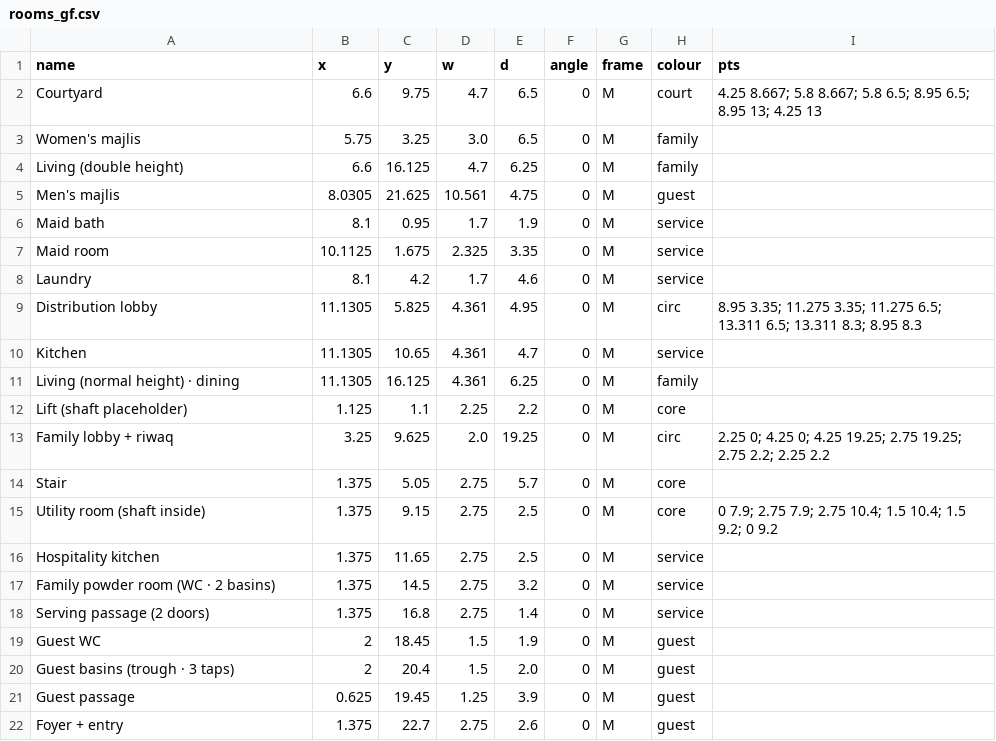
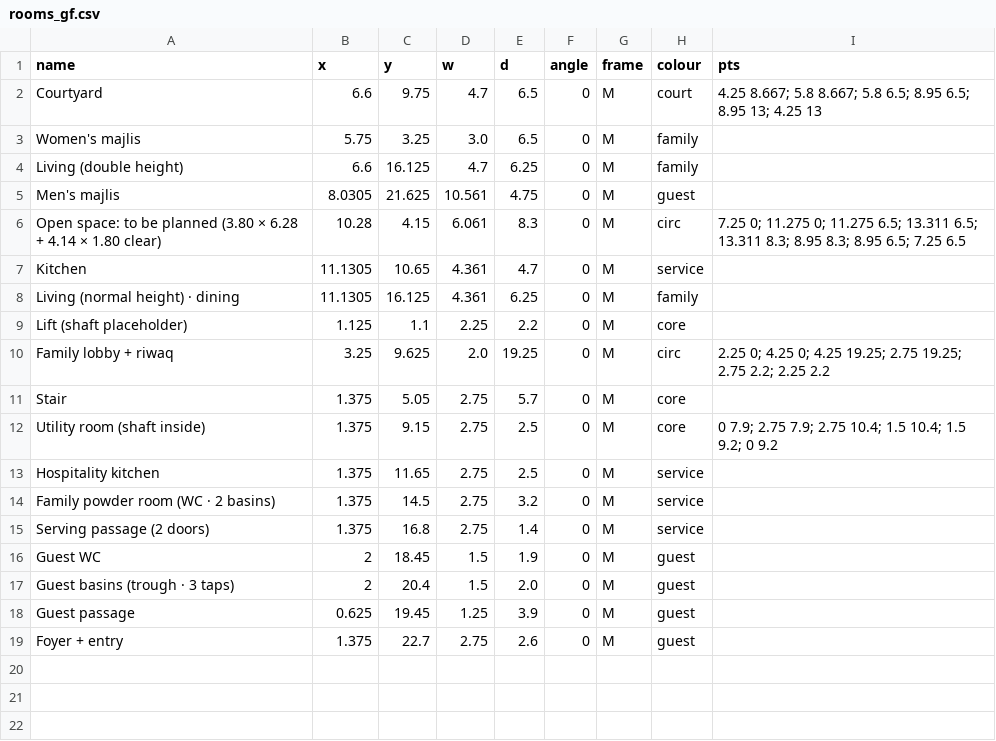
Before and after one commit to ahl20006/House_git, a CSV file: taif_house/data/rooms_gf.csv, drawn as a sheet.

```diff
--- a/taif_house/data/rooms_gf.csv
+++ b/taif_house/data/rooms_gf.csv
@@ -5,6 +5,3 @@ Living (double height),6.6,16.125,4.7,6.25,0,M,family,
 Men's majlis,8.0305,21.625,10.561,4.75,0,M,guest,
-Maid bath,8.1,0.95,1.7,1.9,0,M,service,
-Maid room,10.1125,1.675,2.325,3.35,0,M,service,
-Laundry,8.1,4.2,1.7,4.6,0,M,service,
-Distribution lobby,11.1305,5.825,4.361,4.95,0,M,circ,8.95 3.35; 11.275 3.35; 11.275 6.5; 13.311 6.5; 13.311 8.3; 8.95 8.3
+Open space: to be planned (3.80 × 6.28 + 4.14 × 1.80 clear),10.28,4.15,6.061,8.3,0,M,circ,7.25 0; 11.275 0; 11.275 6.5; 13.311 6.5; 13.311 8.3; 8.95 8.3; 8.95 6.5; 7.25 6.5
 Kitchen,11.1305,10.65,4.361,4.7,0,M,service,
```
Also changed, not shown: 7 other files.
